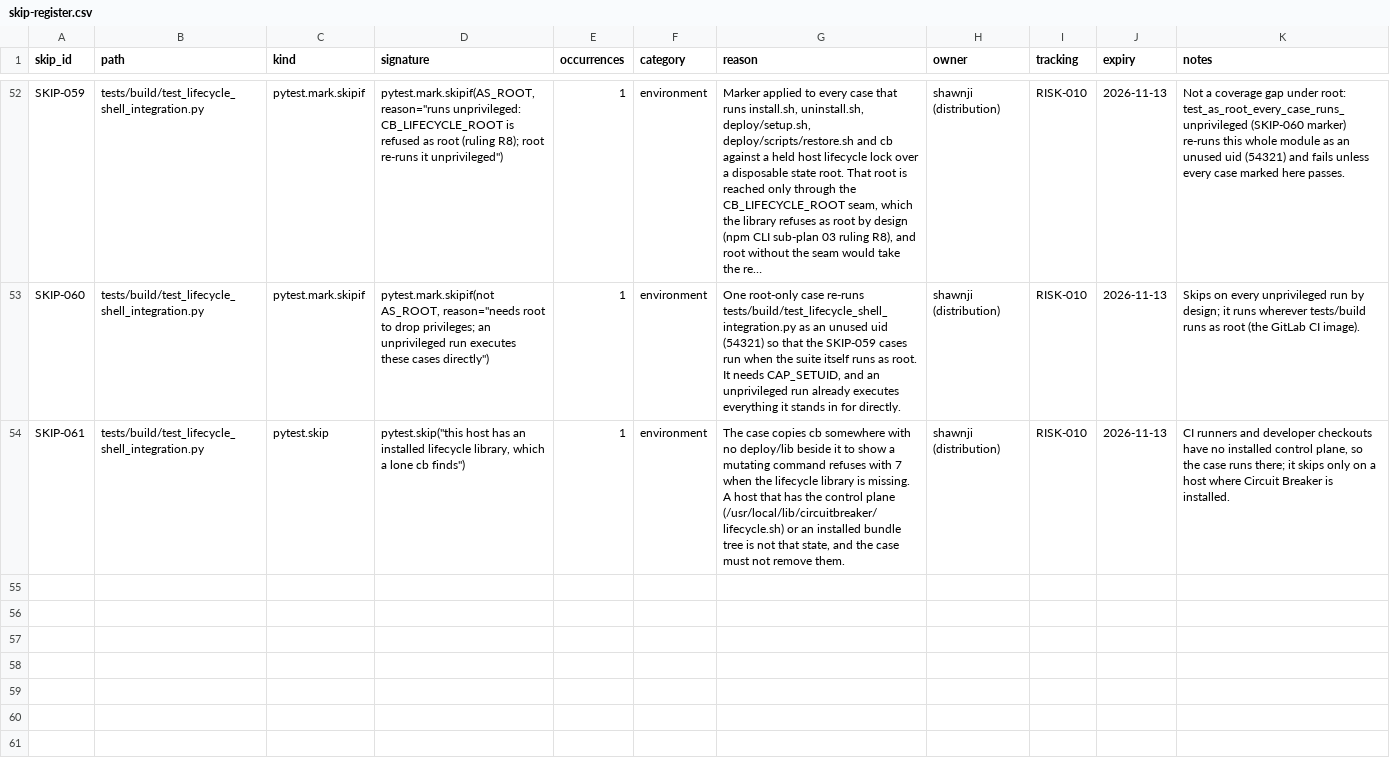
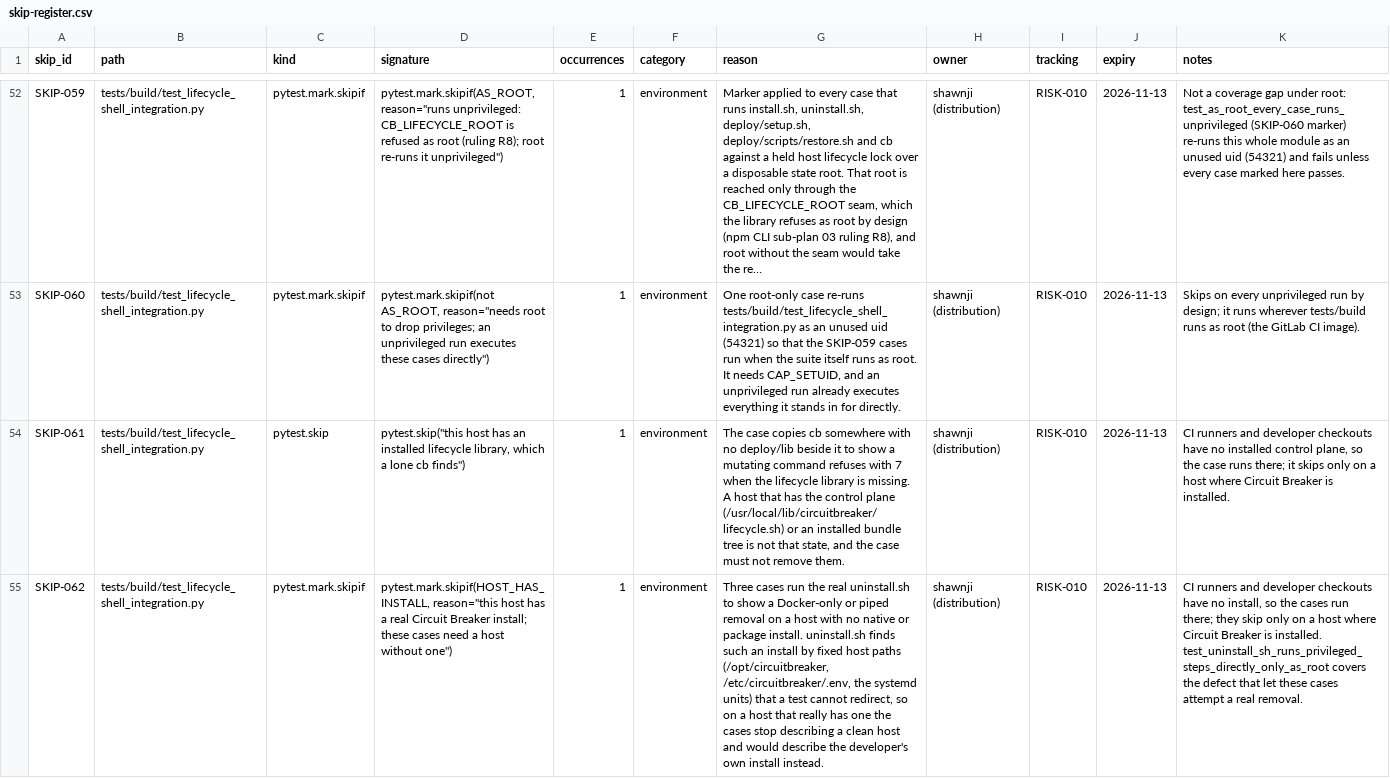
Before and after one commit to BlkLeg/CircuitBreaker, a CSV file: specs/1.0.0/release-control/skip-register.csv, drawn as a sheet; only a part is shown, gaps mark what is left out; long unchanged cells end in …; the diff names each change by its address in the sheet, - before the commit and + after, or states it on an @@ line.

```diff
--- a/specs/1.0.0/release-control/skip-register.csv
+++ b/specs/1.0.0/release-control/skip-register.csv
+row 55: SKIP-062 | tests/build/test_lifecycle_shell_integration.py | pytest.mark.skipif | pytest.mark.skipif(HOST_HAS_INSTALL, reason="this host has a real Circuit Breaker install; these cases need a host without one") | 1 | environment | Three cases run the real uninstall.sh to show a Docker-only or piped removal on a host with no native or package install. uninstall.sh finds such an install by fixed host paths (/opt/circuitbreaker, /etc/circuitbreaker/.env, the systemd units) that a test cannot redirect, so on a host that really has one the cases stop describing a clean host and would describe the developer's own install instead. | shawnji (distribution) | RISK-010 | 2026-11-13 | CI runners and developer checkouts have no install, so the cases run there; they skip only on a host where Circuit Breaker is installed. test_uninstall_sh_runs_privileged_steps_directly_only_as_root covers the defect that let these cases attempt a real removal.
```
Also changed, not shown: 13 other files.
